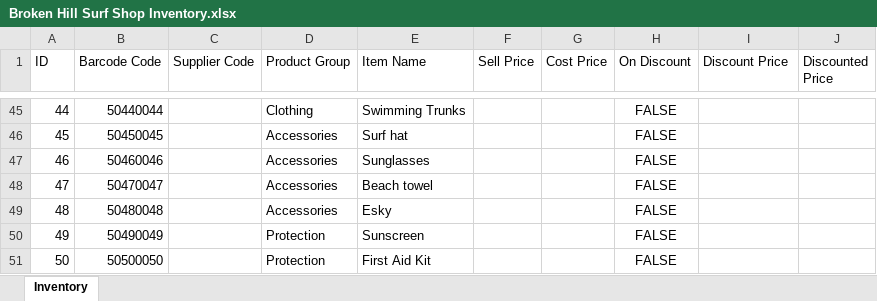
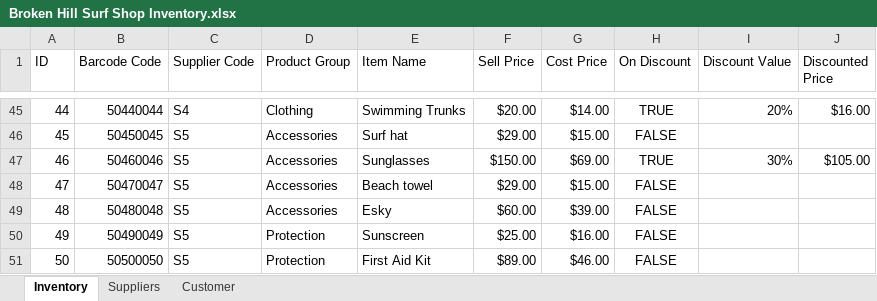
Before and after one commit to bearbear12345/school_2014_9IPT, an Excel workbook: Broken Hill Surf Shop Inventory.xlsx, sheet Inventory, drawn as a sheet; only a part is shown, gaps mark what is left out; values as stored, in another font and other column widths than the file's, no borders; the diff covers the shown part only; the diff names each change by its address in the sheet, - before the commit and + after, or states it on an @@ line.

Commit message:
Finished the product database, and i also put in separate sheets that show customer and supplier details. Not gonna do anymore work this weekend, cos of Band Camp packing and preparing*

```diff
--- a/Broken Hill Surf Shop Inventory.xlsx (sheet Inventory)
+++ b/Broken Hill Surf Shop Inventory.xlsx (sheet Inventory)
+sheet tab: Suppliers
+sheet tab: Customer
-I1: Discount Price
+I1: Discount Value
-C45 (Supplier Code): (empty)
+C45 (Supplier Code): S4
-F45 (Sell Price): (empty)
+F45 (Sell Price): $20.00
-G45 (Cost Price): (empty)
+G45 (Cost Price): $14.00
-H45 (On Discount): FALSE
+H45 (On Discount): TRUE
-I45 (Discount Value): (empty)
+I45 (Discount Value): 20%
-J45 (Discounted Price): (empty)
+J45 (Discounted Price): $16.00
-C46:C51 (Supplier Code): (empty)
+C46:C51 (Supplier Code): S5
-F46 (Sell Price): (empty)
+F46 (Sell Price): $29.00
-G46 (Cost Price): (empty)
+G46 (Cost Price): $15.00
-F47 (Sell Price): (empty)
+F47 (Sell Price): $150.00
-G47 (Cost Price): (empty)
+G47 (Cost Price): $69.00
-H47 (On Discount): FALSE
+H47 (On Discount): TRUE
-I47 (Discount Value): (empty)
+I47 (Discount Value): 30%
-J47 (Discounted Price): (empty)
+J47 (Discounted Price): $105.00
-F48 (Sell Price): (empty)
+F48 (Sell Price): $29.00
-G48 (Cost Price): (empty)
+G48 (Cost Price): $15.00
-F49 (Sell Price): (empty)
+F49 (Sell Price): $60.00
-G49 (Cost Price): (empty)
+G49 (Cost Price): $39.00
-F50 (Sell Price): (empty)
+F50 (Sell Price): $25.00
-G50 (Cost Price): (empty)
+G50 (Cost Price): $16.00
-F51 (Sell Price): (empty)
+F51 (Sell Price): $89.00
-G51 (Cost Price): (empty)
+G51 (Cost Price): $46.00
```
Also changed, not shown: 85 edited cells elsewhere in this sheet.
